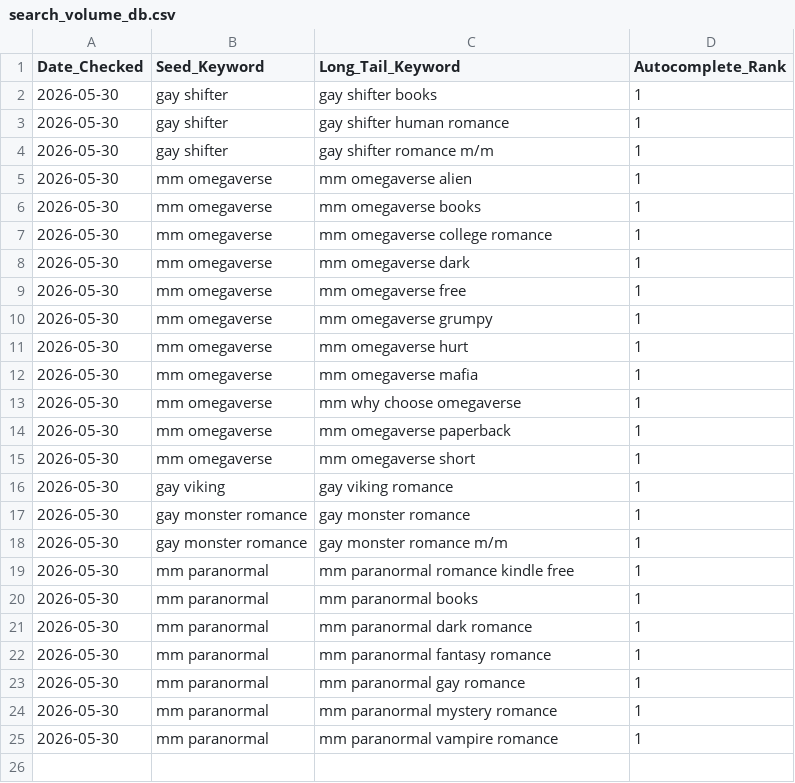
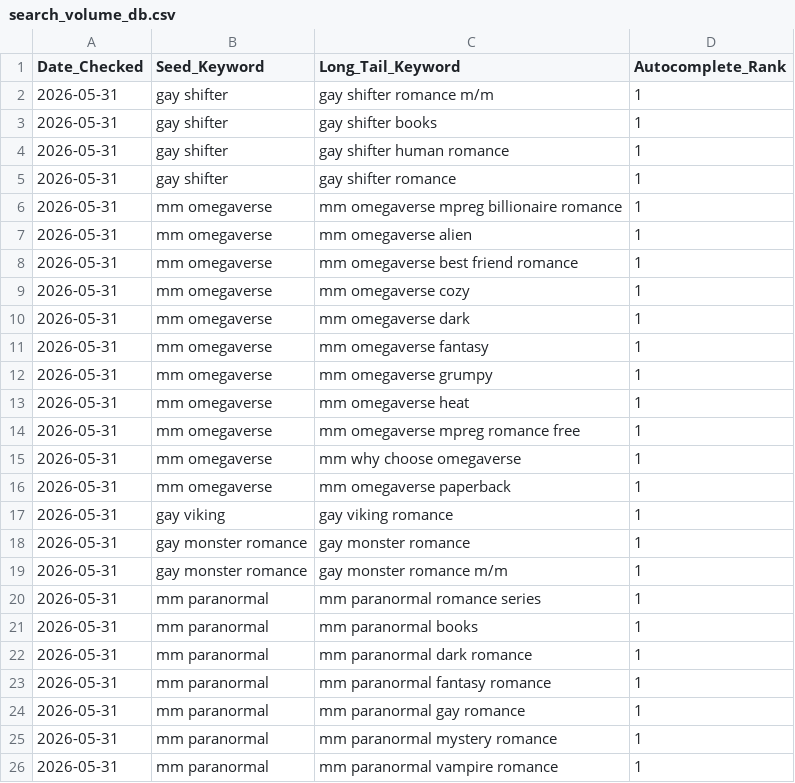
Before and after one commit to Detectiveyee/kdp-backend-data, a CSV file: search_volume_db.csv, drawn as a sheet.

Commit message:
Updated Keyword Search Volume: Sun May 31 03:33:33 UTC 2026

```diff
--- a/search_volume_db.csv
+++ b/search_volume_db.csv
@@ -1,25 +1,26 @@
 Date_Checked,Seed_Keyword,Long_Tail_Keyword,Autocomplete_Rank
-2026-05-30,gay shifter,gay shifter books,1
-2026-05-30,gay shifter,gay shifter human romance,1
-2026-05-30,gay shifter,gay shifter romance m/m,1
-2026-05-30,mm omegaverse,mm omegaverse alien,1
-2026-05-30,mm omegaverse,mm omegaverse books,1
-2026-05-30,mm omegaverse,mm omegaverse college romance,1
-2026-05-30,mm omegaverse,mm omegaverse dark,1
-2026-05-30,mm omegaverse,mm omegaverse free,1
-2026-05-30,mm omegaverse,mm omegaverse grumpy,1
-2026-05-30,mm omegaverse,mm omegaverse hurt,1
-2026-05-30,mm omegaverse,mm omegaverse mafia,1
-2026-05-30,mm omegaverse,mm why choose omegaverse,1
-2026-05-30,mm omegaverse,mm omegaverse paperback,1
-2026-05-30,mm omegaverse,mm omegaverse short,1
-2026-05-30,gay viking,gay viking romance,1
-2026-05-30,gay monster romance,gay monster romance,1
-2026-05-30,gay monster romance,gay monster romance m/m,1
-2026-05-30,mm paranormal,mm paranormal romance kindle free,1
-2026-05-30,mm paranormal,mm paranormal books,1
-2026-05-30,mm paranormal,mm paranormal dark romance,1
-2026-05-30,mm paranormal,mm paranormal fantasy romance,1
-2026-05-30,mm paranormal,mm paranormal gay romance,1
-2026-05-30,mm paranormal,mm paranormal mystery romance,1
-2026-05-30,mm paranormal,mm paranormal vampire romance,1
+2026-05-31,gay shifter,gay shifter romance m/m,1
+2026-05-31,gay shifter,gay shifter books,1
+2026-05-31,gay shifter,gay shifter human romance,1
+2026-05-31,gay shifter,gay shifter romance,1
+2026-05-31,mm omegaverse,mm omegaverse mpreg billionaire romance,1
+2026-05-31,mm omegaverse,mm omegaverse alien,1
+2026-05-31,mm omegaverse,mm omegaverse best friend romance,1
+2026-05-31,mm omegaverse,mm omegaverse cozy,1
+2026-05-31,mm omegaverse,mm omegaverse dark,1
+2026-05-31,mm omegaverse,mm omegaverse fantasy,1
+2026-05-31,mm omegaverse,mm omegaverse grumpy,1
+2026-05-31,mm omegaverse,mm omegaverse heat,1
+2026-05-31,mm omegaverse,mm omegaverse mpreg romance free,1
+2026-05-31,mm omegaverse,mm why choose omegaverse,1
+2026-05-31,mm omegaverse,mm omegaverse paperback,1
+2026-05-31,gay viking,gay viking romance,1
+2026-05-31,gay monster romance,gay monster romance,1
+2026-05-31,gay monster romance,gay monster romance m/m,1
+2026-05-31,mm paranormal,mm paranormal romance series,1
+2026-05-31,mm paranormal,mm paranormal books,1
+2026-05-31,mm paranormal,mm paranormal dark romance,1
+2026-05-31,mm paranormal,mm paranormal fantasy romance,1
+2026-05-31,mm paranormal,mm paranormal gay romance,1
+2026-05-31,mm paranormal,mm paranormal mystery romance,1
+2026-05-31,mm paranormal,mm paranormal vampire romance,1
```
